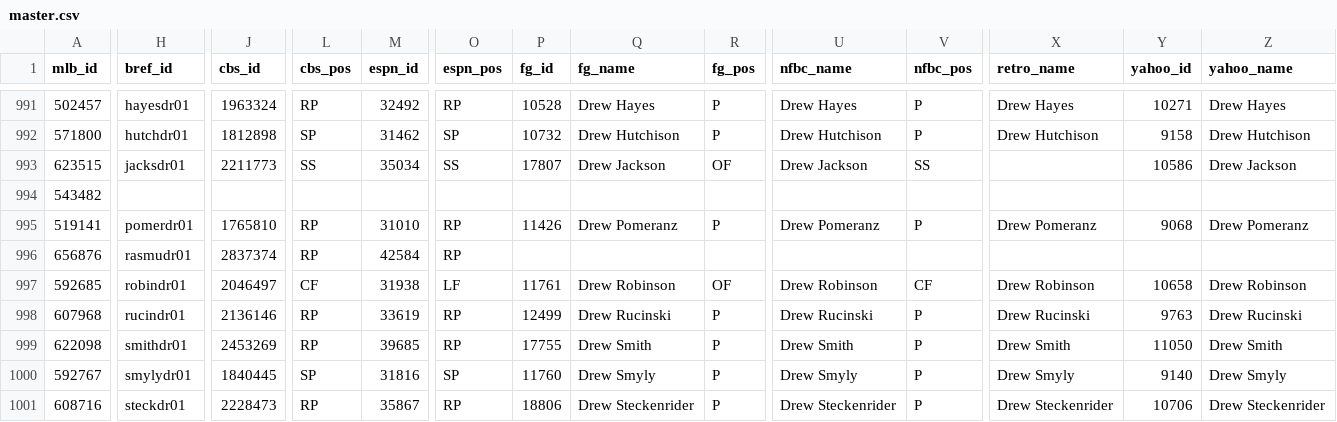
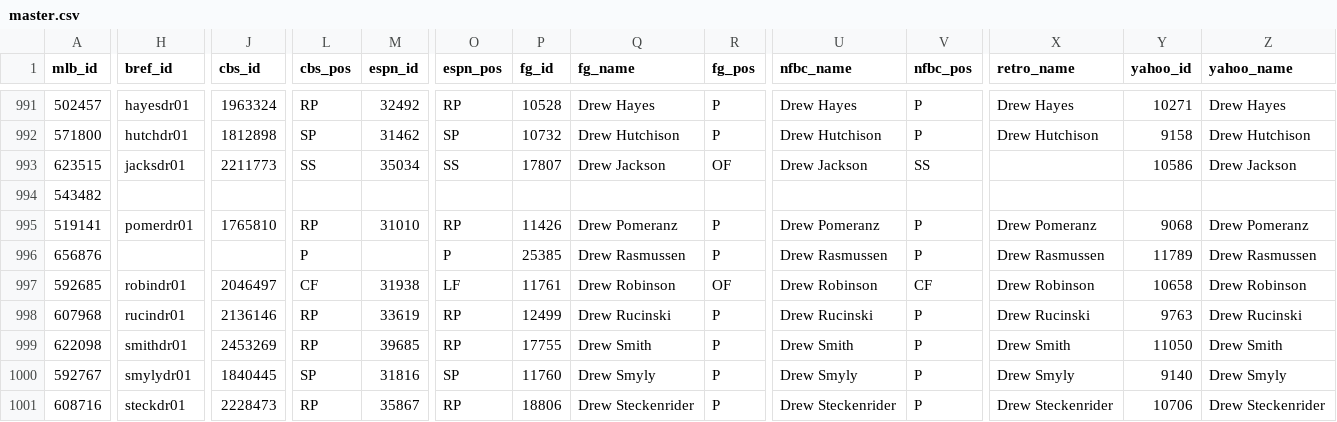
Before and after one commit to spilchen/baseball_id_db, a CSV file: master.csv, drawn as a sheet; only a part is shown, gaps mark what is left out; the diff covers the shown part only; the diff names each change by its address in the sheet, - before the commit and + after, or states it on an @@ line.

Commit message:
Update: Drew Rasmussen

```diff
--- a/master.csv
+++ b/master.csv
-H996 (bref_id): rasmudr01
+H996 (bref_id): (empty)
-J996 (cbs_id): 2837374
+J996 (cbs_id): (empty)
-L996 (cbs_pos): RP
+L996 (cbs_pos): P
-M996 (espn_id): 42584
+M996 (espn_id): (empty)
-O996 (espn_pos): RP
+O996 (espn_pos): P
-P996 (fg_id): (empty)
+P996 (fg_id): 25385
-Q996 (fg_name): (empty)
+Q996 (fg_name): Drew Rasmussen
-R996 (fg_pos): (empty)
+R996 (fg_pos): P
-U996 (nfbc_name): (empty)
+U996 (nfbc_name): Drew Rasmussen
-V996 (nfbc_pos): (empty)
+V996 (nfbc_pos): P
-X996 (retro_name): (empty)
+X996 (retro_name): Drew Rasmussen
-Y996 (yahoo_id): (empty)
+Y996 (yahoo_id): 11789
-Z996 (yahoo_name): (empty)
+Z996 (yahoo_name): Drew Rasmussen
```
Also changed, not shown: 4 edited cells elsewhere in this file.
